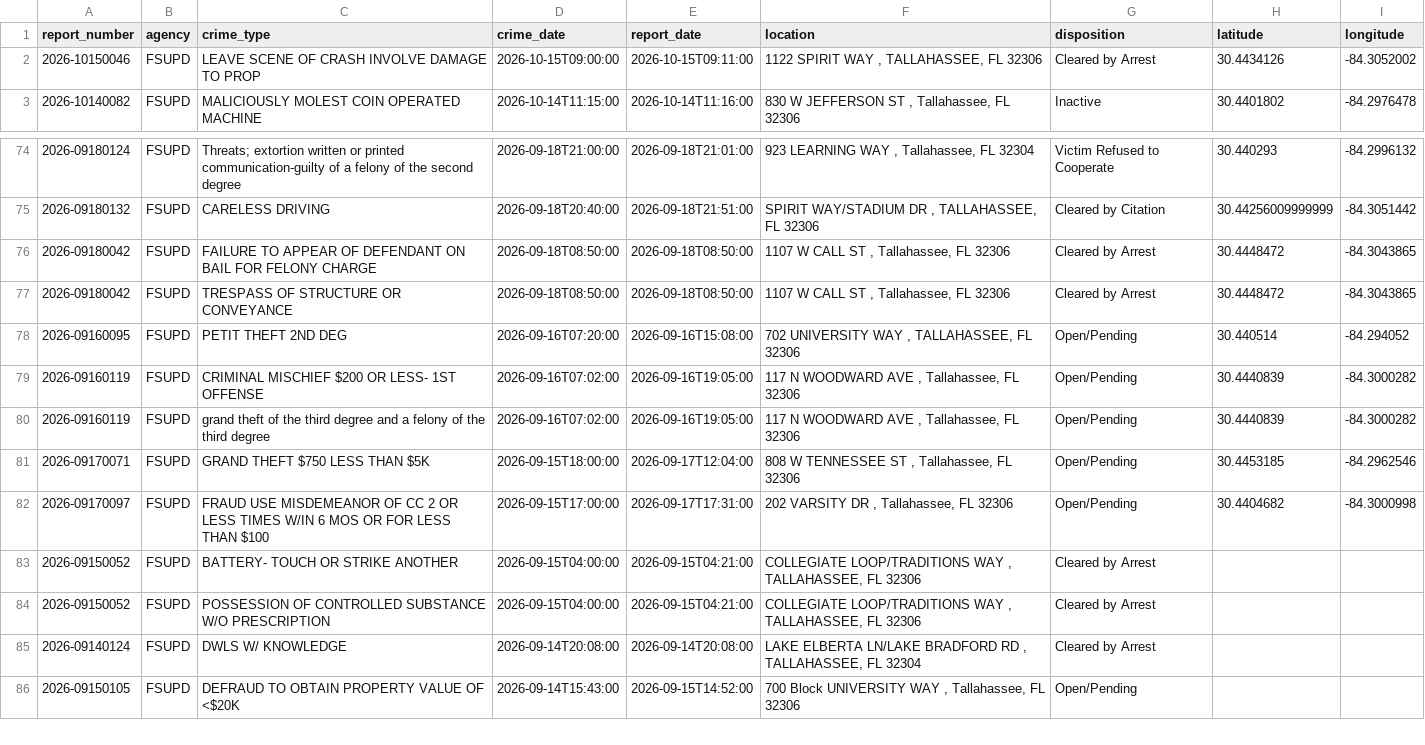
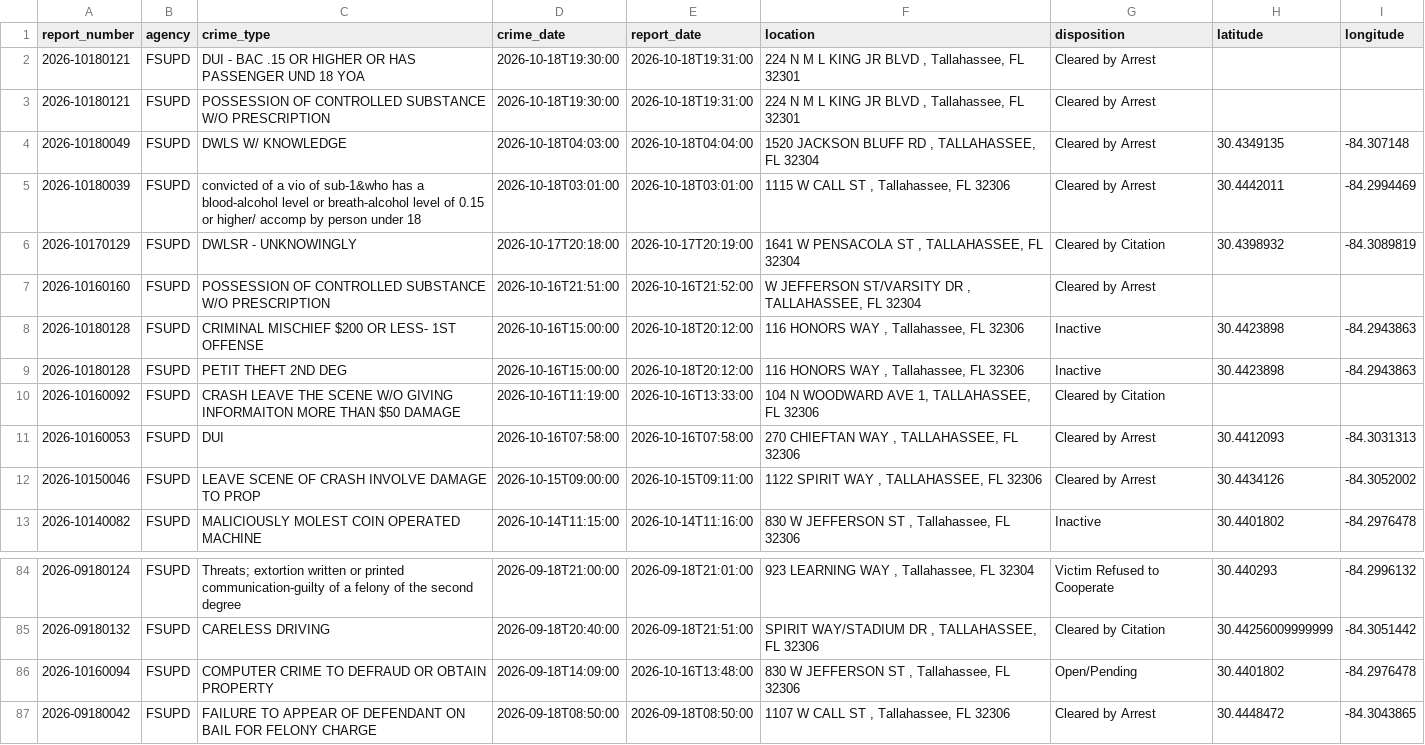
Before and after one commit to upishanker/FSU-Crime, a CSV file: data/crime_data.csv, drawn as a sheet; only a part is shown, gaps mark what is left out; the shorter side is filled out with more unchanged rows; the diff names each change by its address in the sheet, - before the commit and + after, or states it on an @@ line.

```diff
--- a/data/crime_data.csv
+++ b/data/crime_data.csv
+row 2: 2026-10180121 | FSUPD | DUI - BAC .15 OR HIGHER OR HAS PASSENGER UND 18 YOA | 2026-10-18T19:30:00 | 2026-10-18T19:31:00 | 224 N M L KING JR BLVD , Tallahassee, FL 32301 | Cleared by Arrest
+row 3: 2026-10180121 | FSUPD | POSSESSION OF CONTROLLED SUBSTANCE W/O PRESCRIPTION | 2026-10-18T19:30:00 | 2026-10-18T19:31:00 | 224 N M L KING JR BLVD , Tallahassee, FL 32301 | Cleared by Arrest
+row 4: 2026-10180049 | FSUPD | DWLS W/ KNOWLEDGE | 2026-10-18T04:03:00 | 2026-10-18T04:04:00 | 1520 JACKSON BLUFF RD , TALLAHASSEE, FL 32304 | Cleared by Arrest | 30.4349135 | -84.307148
+row 5: 2026-10180039 | FSUPD | convicted of a vio of sub-1&who has a blood-alcohol level or breath-alcohol level of 0.15 or higher/ accomp by person under 18 | 2026-10-18T03:01:00 | 2026-10-18T03:01:00 | 1115 W CALL ST , Tallahassee, FL 32306 | Cleared by Arrest | 30.4442011 | -84.2994469
+row 6: 2026-10170129 | FSUPD | DWLSR - UNKNOWINGLY | 2026-10-17T20:18:00 | 2026-10-17T20:19:00 | 1641 W PENSACOLA ST , TALLAHASSEE, FL 32304 | Cleared by Citation | 30.4398932 | -84.3089819
+row 7: 2026-10160160 | FSUPD | POSSESSION OF CONTROLLED SUBSTANCE W/O PRESCRIPTION | 2026-10-16T21:51:00 | 2026-10-16T21:52:00 | W JEFFERSON ST/VARSITY DR , TALLAHASSEE, FL 32304 | Cleared by Arrest
+row 8: 2026-10180128 | FSUPD | CRIMINAL MISCHIEF $200 OR LESS- 1ST OFFENSE | 2026-10-16T15:00:00 | 2026-10-18T20:12:00 | 116 HONORS WAY , Tallahassee, FL 32306 | Inactive | 30.4423898 | -84.2943863
+row 9: 2026-10180128 | FSUPD | PETIT THEFT 2ND DEG | 2026-10-16T15:00:00 | 2026-10-18T20:12:00 | 116 HONORS WAY , Tallahassee, FL 32306 | Inactive | 30.4423898 | -84.2943863
+row 10: 2026-10160092 | FSUPD | CRASH LEAVE THE SCENE W/O GIVING INFORMAITON MORE THAN $50 DAMAGE | 2026-10-16T11:19:00 | 2026-10-16T13:33:00 | 104 N WOODWARD AVE 1, TALLAHASSEE, FL 32306 | Cleared by Citation
+row 11: 2026-10160053 | FSUPD | DUI | 2026-10-16T07:58:00 | 2026-10-16T07:58:00 | 270 CHIEFTAN WAY , TALLAHASSEE, FL 32306 | Cleared by Arrest | 30.4412093 | -84.3031313
+row 86: 2026-10160094 | FSUPD | COMPUTER CRIME TO DEFRAUD OR OBTAIN PROPERTY | 2026-09-18T14:09:00 | 2026-10-16T13:48:00 | 830 W JEFFERSON ST , Tallahassee, FL 32306 | Open/Pending | 30.4401802 | -84.2976478
```
Also changed, not shown: 2 other files.
